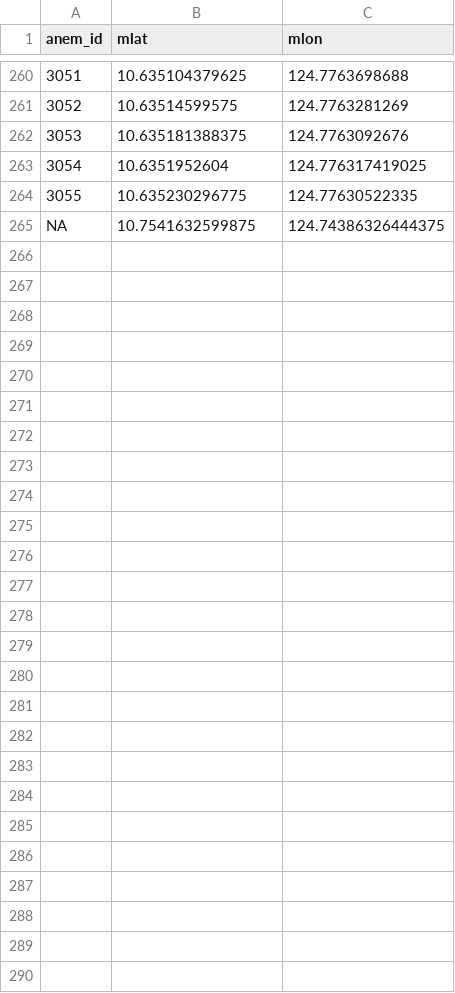
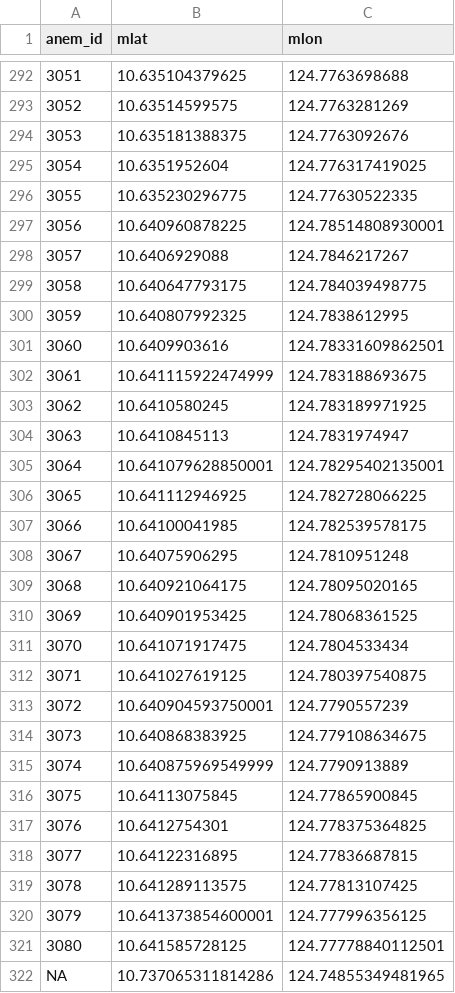
Before and after one commit to pinskylab/Phils_GIS_R, a CSV file: data/Anems/GPSSurvey_anemlatlon_forQGIS_2018_2018-03-15.csv (was data/Anems/GPSSurvey_anemlatlon_forQGIS_2018_2018-03-12.csv), drawn as a sheet; only a part is shown, gaps mark what is left out; the diff covers the shown part only.

Commit message:
add data 2018-03-15

```diff
--- a/data/Anems/GPSSurvey_anemlatlon_forQGIS_2018_2018-03-12.csv
+++ b/data/Anems/GPSSurvey_anemlatlon_forQGIS_2018_2018-03-15.csv
@@ -264,2 +296,27 @@ anem_id,mlat,mlon
 3055,10.635230296775,124.77630522335
-NA,10.7541632599875,124.74386326444375
+3056,10.640960878225,124.78514808930001
+3057,10.6406929088,124.7846217267
+3058,10.640647793175,124.784039498775
+3059,10.640807992325,124.7838612995
+3060,10.6409903616,124.78331609862501
+3061,10.641115922474999,124.783188693675
+3062,10.6410580245,124.783189971925
+3063,10.6410845113,124.7831974947
+3064,10.641079628850001,124.78295402135001
+3065,10.641112946925,124.782728066225
+3066,10.64100041985,124.782539578175
+3067,10.64075906295,124.7810951248
+3068,10.640921064175,124.78095020165
+3069,10.640901953425,124.78068361525
+3070,10.641071917475,124.7804533434
+3071,10.641027619125,124.780397540875
+3072,10.640904593750001,124.7790557239
+3073,10.640868383925,124.779108634675
+3074,10.640875969549999,124.7790913889
+3075,10.64113075845,124.77865900845
+3076,10.6412754301,124.778375364825
+3077,10.64122316895,124.77836687815
+3078,10.641289113575,124.77813107425
+3079,10.641373854600001,124.777996356125
+3080,10.641585728125,124.77778840112501
+NA,10.737065311814286,124.74855349481965
```
Also changed, not shown: 33 added rows, 1 removed row and 4 edited cells elsewhere in this file, 18 other files.
